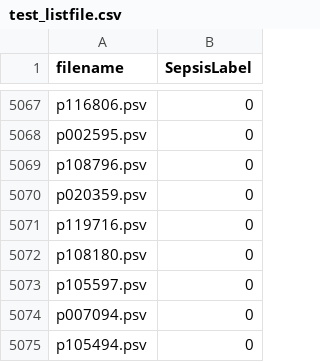
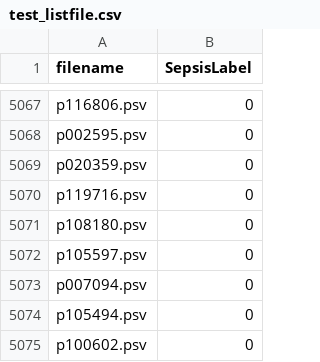
Before and after one commit to ExpectationMax/medical_ts_datasets, a CSV file: medical_ts_datasets/resources/physionet2019/test_listfile.csv, drawn as a sheet; only a part is shown, gaps mark what is left out; the shorter side is filled out with more unchanged rows.

```diff
--- a/medical_ts_datasets/resources/physionet2019/test_listfile.csv
+++ b/medical_ts_datasets/resources/physionet2019/test_listfile.csv
@@ -5068,3 +5068,2 @@ p116806.psv,0
 p002595.psv,0
-p108796.psv,0
 p020359.psv,0
```
Also changed, not shown: medical_ts_datasets/resources/physionet2019/train_listfile.csv, 2 other files.
